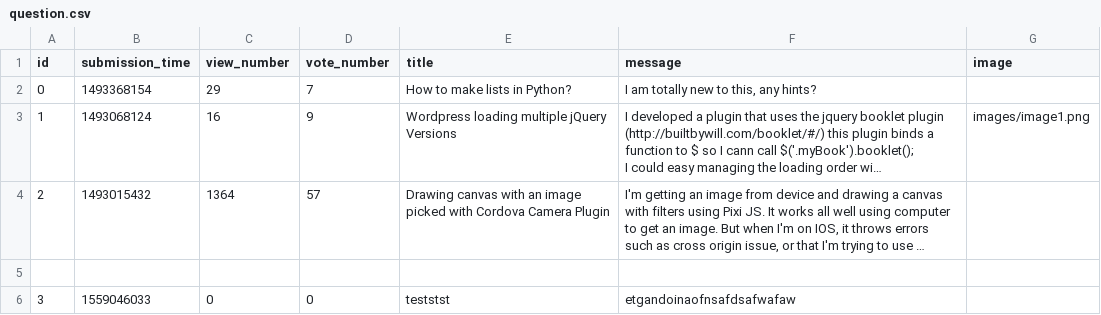
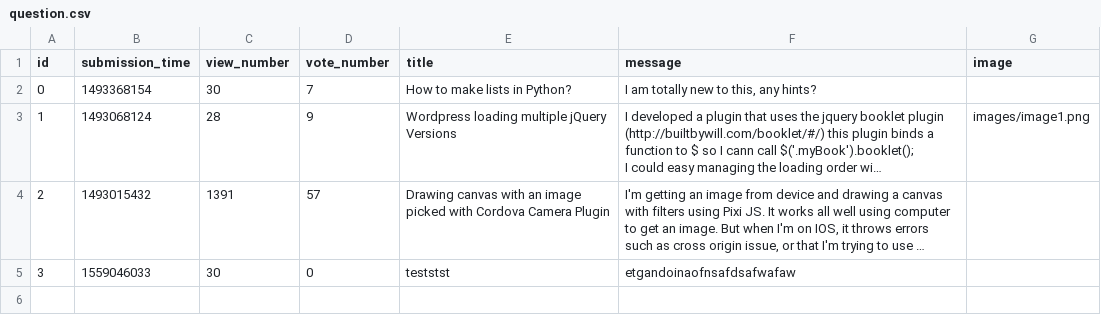
Before and after one commit to Taras2907/ask-mate-python, a CSV file: sample_data/question.csv, drawn as a sheet; long unchanged cells end in …; removed rows and columns are numbered as before the commit, all else as after; the diff names each change by its address in the sheet, - before the commit and + after, or states it on an @@ line.

```diff
--- a/sample_data/question.csv
+++ b/sample_data/question.csv
-C2 (view_number): 29
+C2 (view_number): 30
-C3 (view_number): 16
+C3 (view_number): 28
-C4 (view_number): 1364
+C4 (view_number): 1391
-row 5: (empty)
-C5 (view_number): 0
+C5 (view_number): 30
```
Also changed, not shown: 5 other files.
